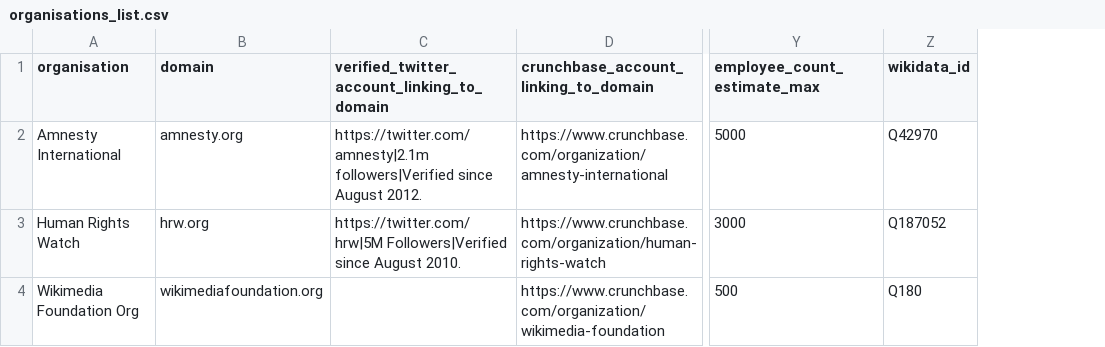
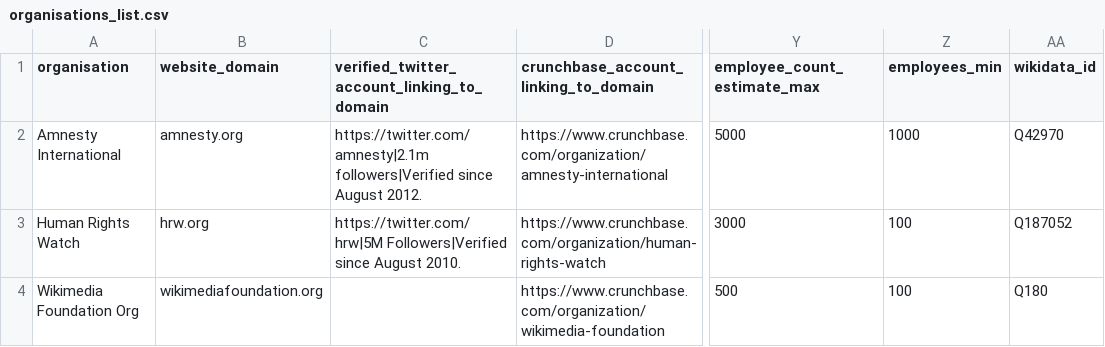
Before and after one commit to c-riq/stated, a CSV file: analysis/verifications/organisations_list.csv, drawn as a sheet; only a part is shown, gaps mark what is left out; the diff names each change by its address in the sheet, - before the commit and + after, or states it on an @@ line.

```diff
--- a/analysis/verifications/organisations_list.csv
+++ b/analysis/verifications/organisations_list.csv
+column Z (employees_min), rows 2-4: 1000 | 100 | 100
-B1: domain
+B1: website_domain
```
Also changed, not shown: analysis/verifications/company_list_ukraine.csv, 1 other file.
